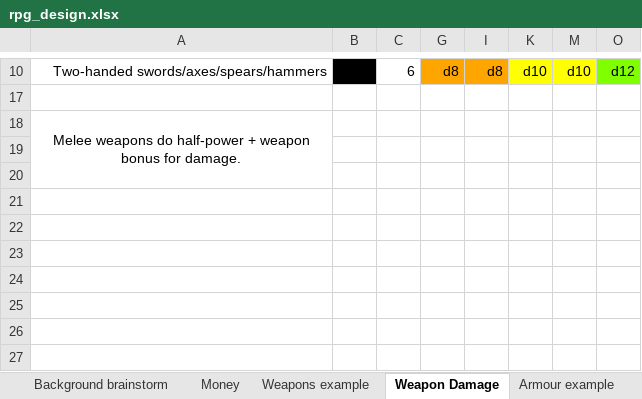
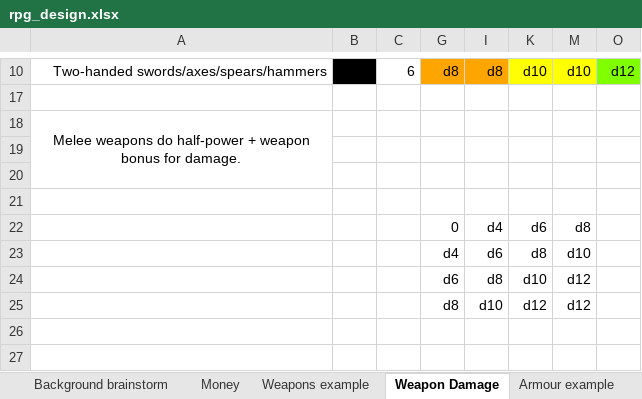
Before and after one commit to MaxBoivin/WinterDawn, an Excel workbook: rpg_design.xlsx, sheet Weapon Damage, drawn as a sheet; only a part is shown, gaps mark what is left out; values as stored, in another font and other column widths than the file's, no borders; charts and pictures and conditional formats not drawn; rows hold the shown columns only; the diff names each change by its address in the sheet, - before the commit and + after, or states it on an @@ line.

```diff
--- a/rpg_design.xlsx (sheet Weapon Damage)
+++ b/rpg_design.xlsx (sheet Weapon Damage)
-row 22: (empty)
+row 22:  |  |  | 0 | d4 | d6 | d8
-G23: (empty)
+G23: d4
-I23: (empty)
+I23: d6
-K23: (empty)
+K23: d8
-M23: (empty)
+M23: d10
-G24: (empty)
+G24: d6
-I24: (empty)
+I24: d8
-K24: (empty)
+K24: d10
-M24:M25: (empty)
+M24:M25: d12
-G25: (empty)
+G25: d8
-I25: (empty)
+I25: d10
-K25: (empty)
+K25: d12
```
Also changed, not shown: sheet Spell systemisation, sheet Spell components refine, sheet Summary, sheet Spell dictionnary, other sheet tabs, charts or pictures, 7 other files.
